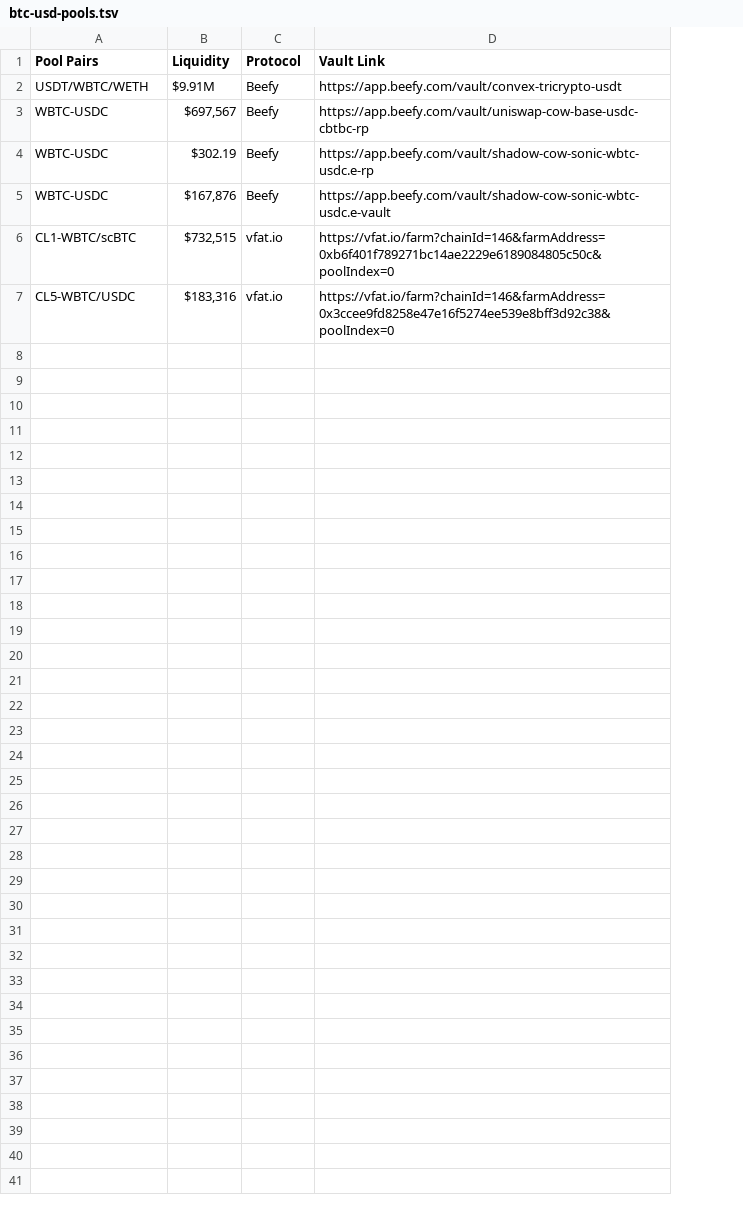
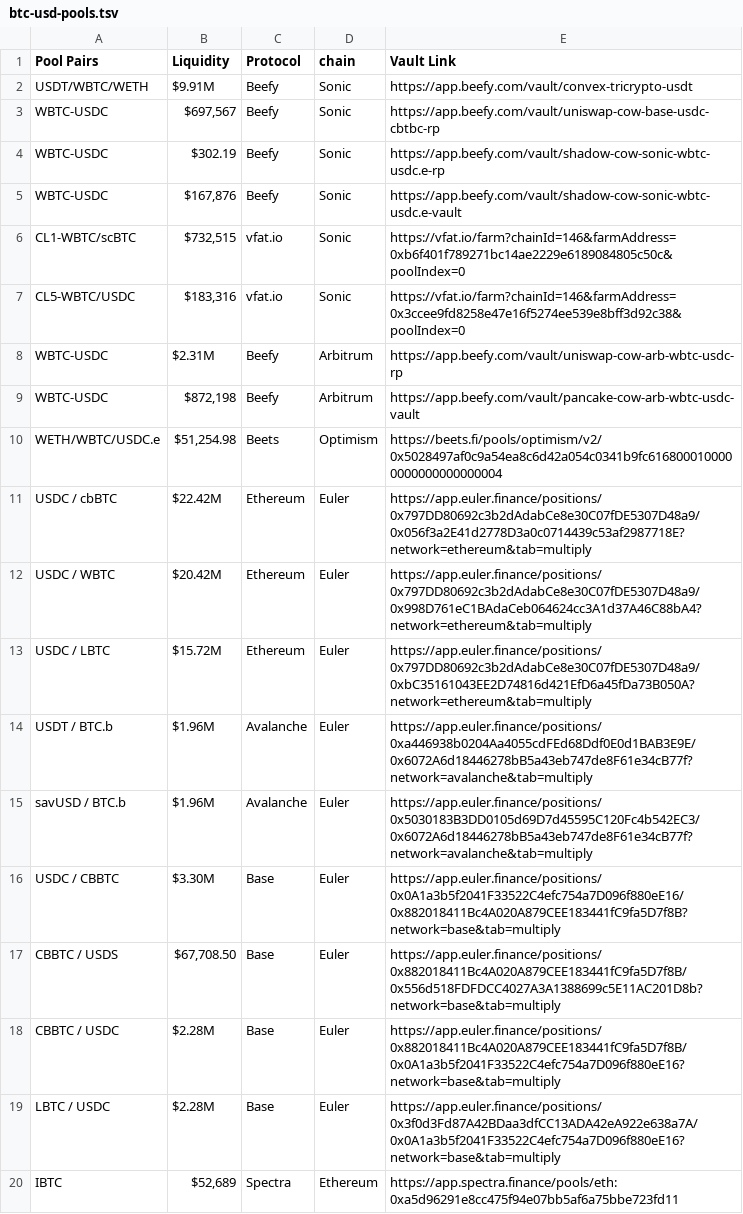
Before and after one commit to harmony-one/h, a TSV file: docs/defi/btc-usd-pools.tsv, drawn as a sheet; the diff names each change by its address in the sheet, - before the commit and + after, or states it on an @@ line.

Commit message:
Update btc-usd-pools update list

```diff
--- a/docs/defi/btc-usd-pools.tsv
+++ b/docs/defi/btc-usd-pools.tsv
+column D (chain), rows 2-7: all Sonic
+row 8: WBTC-USDC | $2.31M | Beefy | Arbitrum | https://app.beefy.com/vault/uniswap-cow-arb-wbtc-usdc-rp
+row 9: WBTC-USDC | $872,198 | Beefy | Arbitrum | https://app.beefy.com/vault/pancake-cow-arb-wbtc-usdc-vault
+row 10: WETH/WBTC/USDC.e | $51,254.98 | Beets | Optimism | https://beets.fi/pools/optimism/v2/0x5028497af0c9a54ea8c6d42a054c0341b9fc6168000100000000000000000004
+row 11: USDC / cbBTC | $22.42M | Ethereum | Euler | https://app.euler.finance/positions/0x797DD80692c3b2dAdabCe8e30C07fDE5307D48a9/0x056f3a2E41d2778D3a0c0714439c53af2987718E?network=ethereum&tab=multiply
+row 12: USDC / WBTC | $20.42M | Ethereum | Euler | https://app.euler.finance/positions/0x797DD80692c3b2dAdabCe8e30C07fDE5307D48a9/0x998D761eC1BAdaCeb064624cc3A1d37A46C88bA4?network=ethereum&tab=multiply
+row 13: USDC / LBTC | $15.72M | Ethereum | Euler | https://app.euler.finance/positions/0x797DD80692c3b2dAdabCe8e30C07fDE5307D48a9/0xbC35161043EE2D74816d421EfD6a45fDa73B050A?network=ethereum&tab=multiply
+row 14: USDT / BTC.b | $1.96M | Avalanche | Euler | https://app.euler.finance/positions/0xa446938b0204Aa4055cdFEd68Ddf0E0d1BAB3E9E/0x6072A6d18446278bB5a43eb747de8F61e34cB77f?network=avalanche&tab=multiply
+row 15: savUSD / BTC.b | $1.96M | Avalanche | Euler | https://app.euler.finance/positions/0x5030183B3DD0105d69D7d45595C120Fc4b542EC3/0x6072A6d18446278bB5a43eb747de8F61e34cB77f?network=avalanche&tab=multiply
+row 16: USDC / CBBTC | $3.30M | Base | Euler | https://app.euler.finance/positions/0x0A1a3b5f2041F33522C4efc754a7D096f880eE16/0x882018411Bc4A020A879CEE183441fC9fa5D7f8B?network=base&tab=multiply
+row 17: CBBTC / USDS | $67,708.50 | Base | Euler | https://app.euler.finance/positions/0x882018411Bc4A020A879CEE183441fC9fa5D7f8B/0x556d518FDFDCC4027A3A1388699c5E11AC201D8b?network=base&tab=multiply
+row 18: CBBTC / USDC | $2.28M | Base | Euler | https://app.euler.finance/positions/0x882018411Bc4A020A879CEE183441fC9fa5D7f8B/0x0A1a3b5f2041F33522C4efc754a7D096f880eE16?network=base&tab=multiply
+row 19: LBTC / USDC | $2.28M | Base | Euler | https://app.euler.finance/positions/0x3f0d3Fd87A42BDaa3dfCC13ADA42eA922e638a7A/0x0A1a3b5f2041F33522C4efc754a7D096f880eE16?network=base&tab=multiply
+row 20: IBTC | $52,689 | Spectra | Ethereum | https://app.spectra.finance/pools/eth:0xa5d96291e8cc475f94e07bb5af6a75bbe723fd11
```
